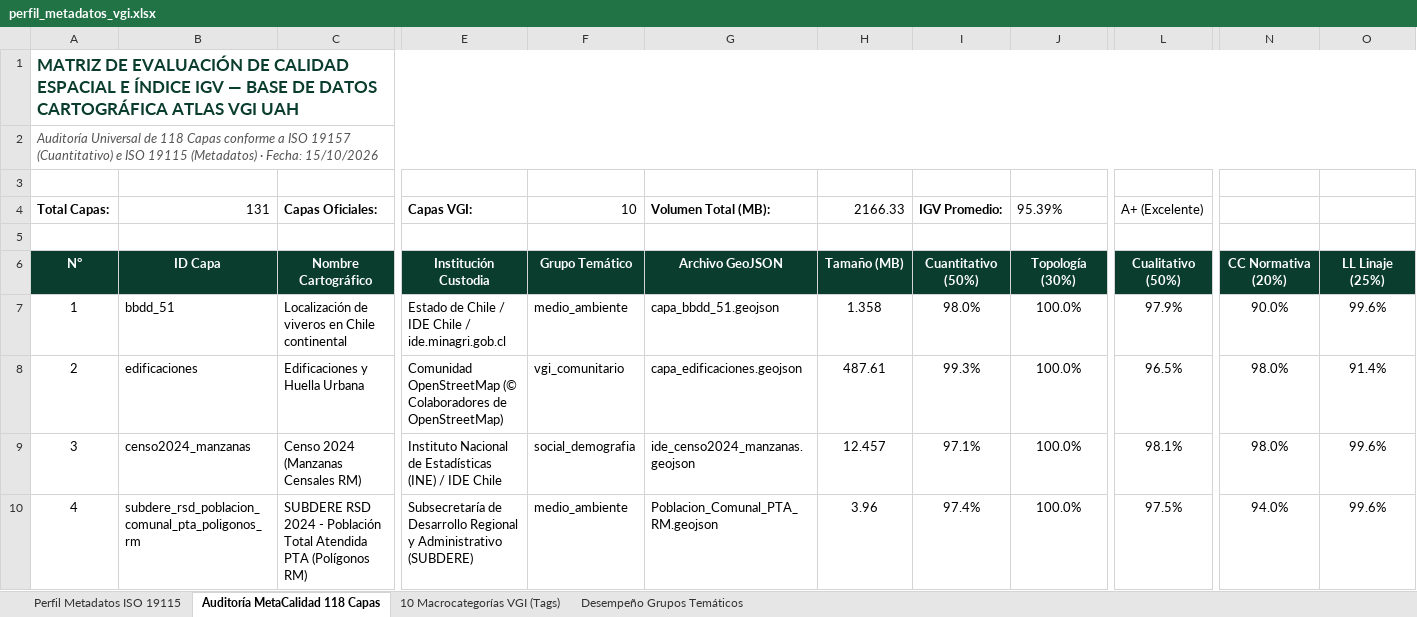
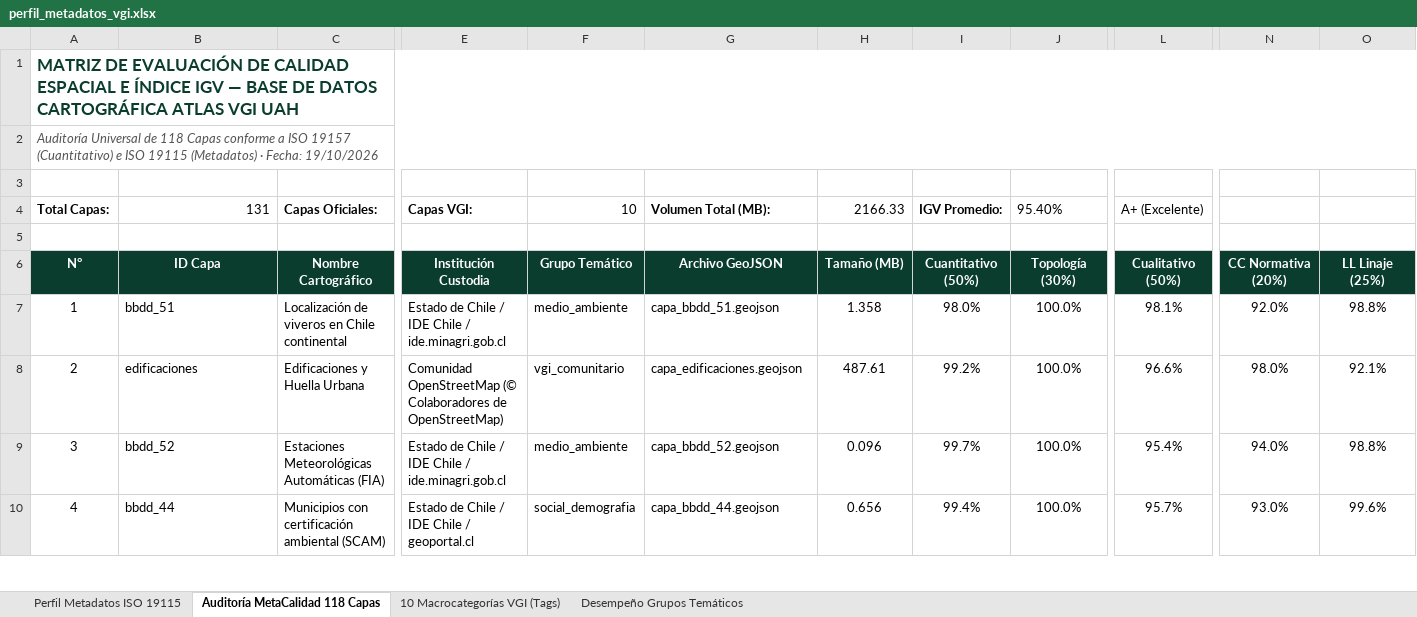
Before and after one commit to GEOJOTA/atlas_vgi_territorial, an Excel workbook: docs/perfil_metadatos_vgi.xlsx, sheet Auditoría MetaCalidad 118 Capas, drawn as a sheet; only a part is shown, gaps mark what is left out; values as stored, in another font and other column widths than the file's, no borders; the diff covers the shown part only; the diff names each change by its address in the sheet, - before the commit and + after, or states it on an @@ line.

Commit message:
feat(cartografias): integrar laminas oficiales Censo 2024 y morfologia perimetral en Atlas VGI y storyboards

```diff
--- a/docs/perfil_metadatos_vgi.xlsx (sheet Auditoría MetaCalidad 118 Capas)
+++ b/docs/perfil_metadatos_vgi.xlsx (sheet Auditoría MetaCalidad 118 Capas)
-A2: …· Fecha: 15/10/2026
+A2: …· Fecha: 19/10/2026
-J4: 95.39%
+J4: 95.40%
-L7: 97.9%
+L7: 98.1%
-N7: 90.0%
+N7: 92.0%
-O7: 99.6%
+O7: 98.8%
-I8: 99.3%
+I8: 99.2%
-L8: 96.5%
+L8: 96.6%
-O8: 91.4%
+O8: 92.1%
-B9: censo2024_manzanas
+B9: bbdd_52
-C9: Censo 2024 (Manzanas Censales RM)
+C9: Estaciones Meteorológicas Automáticas (FIA)
-E9: Instituto Nacional de Estadísticas (INE) / IDE Chile
+E9: Estado de Chile / IDE Chile / ide.minagri.gob.cl
-F9: social_demografia
+F9: medio_ambiente
-G9: ide_censo2024_manzanas.geojson
+G9: capa_bbdd_52.geojson
-H9: 12.457
+H9: 0.096
-I9: 97.1%
+I9: 99.7%
-L9: 98.1%
+L9: 95.4%
-N9: 98.0%
+N9: 94.0%
-O9: 99.6%
+O9: 98.8%
-B10: subdere_rsd_poblacion_comunal_pta_poligonos_rm
+B10: bbdd_44
-C10: SUBDERE RSD 2024 - Población Total Atendida PTA (Polígonos RM)
+C10: Municipios con certificación ambiental (SCAM)
-E10: Subsecretaría de Desarrollo Regional y Administrativo (SUBDERE)
+E10: Estado de Chile / IDE Chile / geoportal.cl
-F10: medio_ambiente
+F10: social_demografia
-G10: Poblacion_Comunal_PTA_RM.geojson
+G10: capa_bbdd_44.geojson
-H10: 3.96
+H10: 0.656
-I10: 97.4%
+I10: 99.4%
-L10: 97.5%
+L10: 95.7%
-N10: 94.0%
+N10: 93.0%
```
Also changed, not shown: 1235 edited cells elsewhere in this sheet, sheet Desempeño Grupos Temáticos, sheet 10 Macrocategorías VGI (Tags), src/docs/perfil_metadatos_vgi.xlsx, 10 other files.
